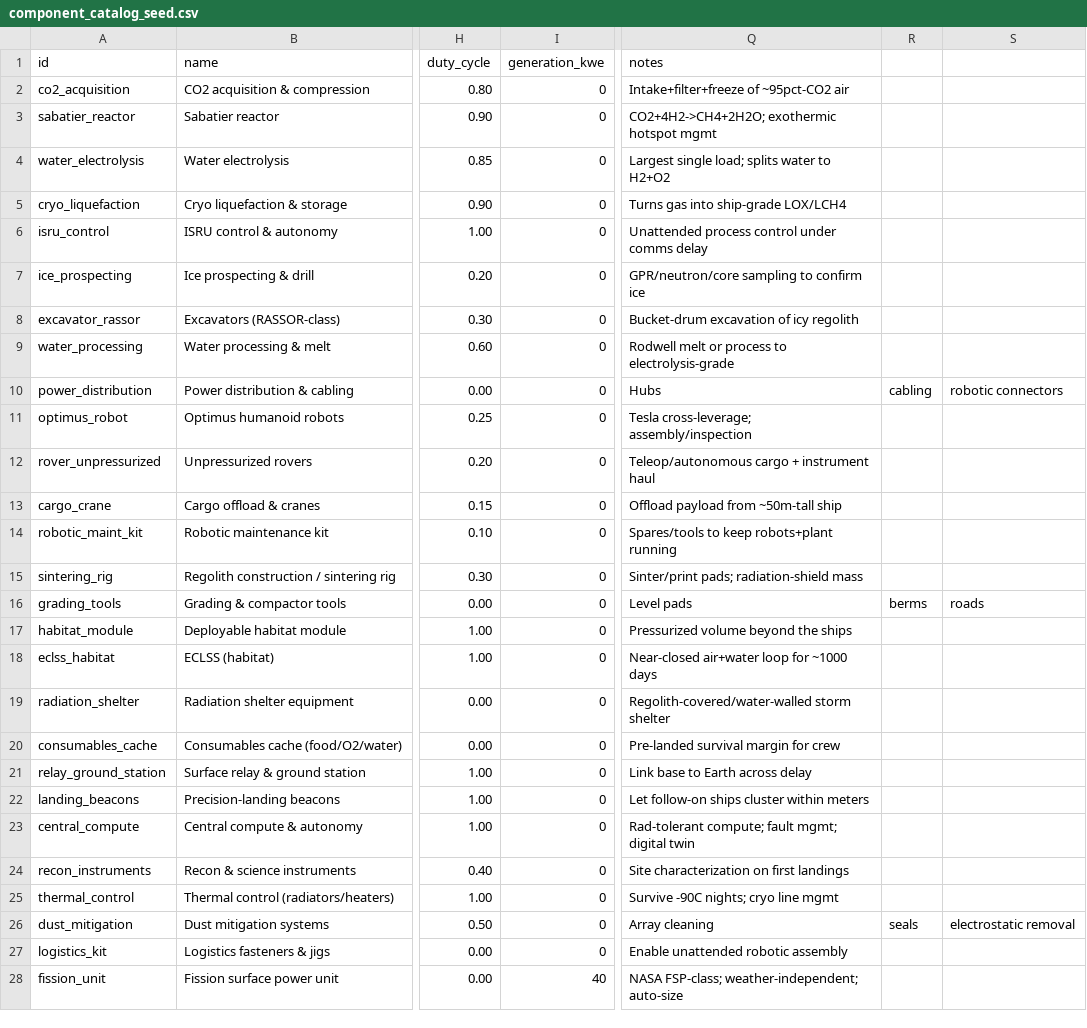
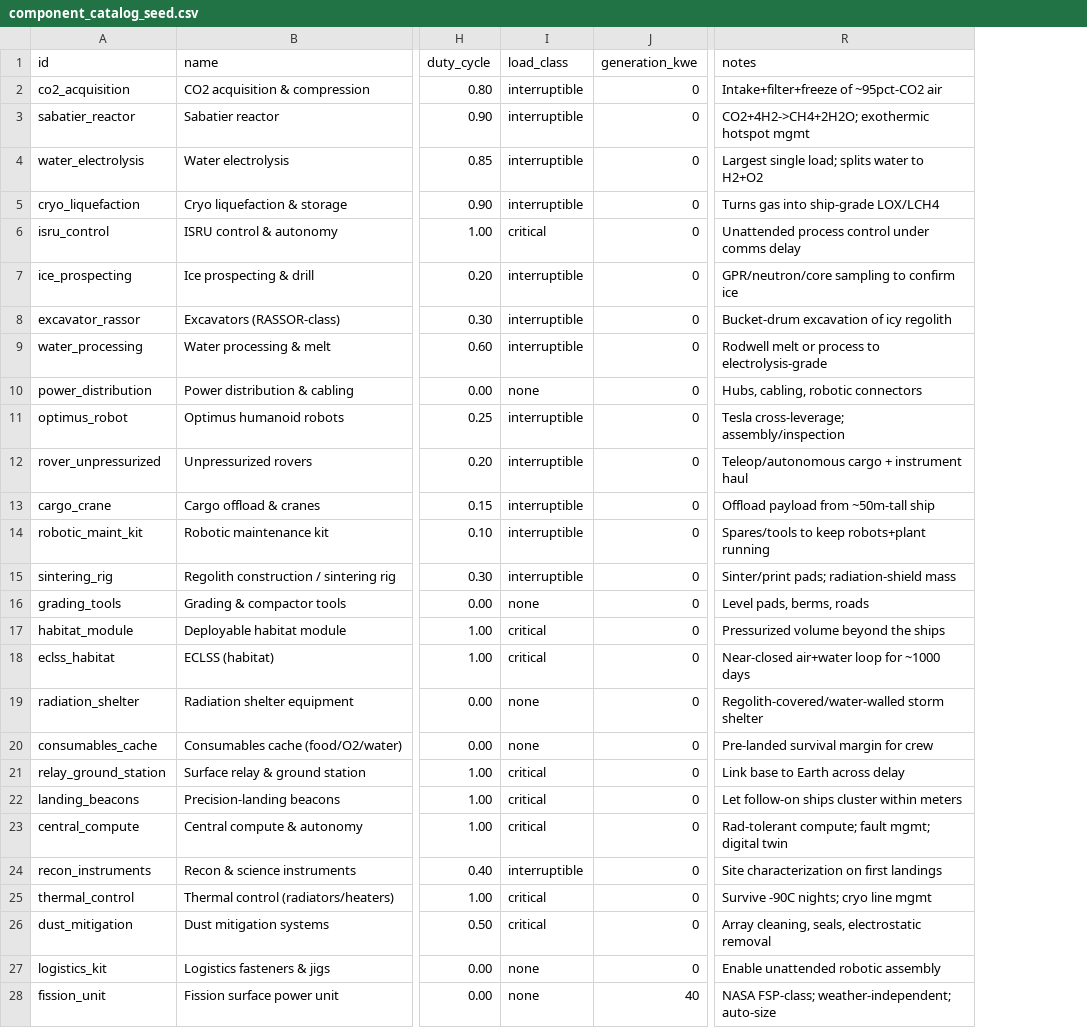
Before and after one commit to 563-563/mars-manifest-tool, a CSV file: data/component_catalog_seed.csv, drawn as a sheet; only a part is shown, gaps mark what is left out; removed rows and columns are numbered as before the commit, all else as after; the diff names each change by its address in the sheet, - before the commit and + after, or states it on an @@ line.

```diff
--- a/data/component_catalog_seed.csv
+++ b/data/component_catalog_seed.csv
+column I (load_class), rows 2-28: interruptible | interruptible | interruptible | interruptible | critical | interruptible | interruptible | interruptible | none | interruptible | interruptible | interruptible | interruptible | interruptible | none | critical | critical | none | none | critical | critical | critical | interruptible | critical | critical | none | none
-column R, rows 10-26: cabling |  |  |  |  |  | berms |  |  |  |  |  |  |  |  |  | seals
-column S, rows 10-26: robotic connectors |  |  |  |  |  | roads |  |  |  |  |  |  |  |  |  | electrostatic removal
-R10 (notes): Hubs
+R10 (notes): Hubs, cabling, robotic connectors
-R16 (notes): Level pads
+R16 (notes): Level pads, berms, roads
-R26 (notes): Array cleaning
+R26 (notes): Array cleaning, seals, electrostatic removal
```
Also changed, not shown: 14 other files.
